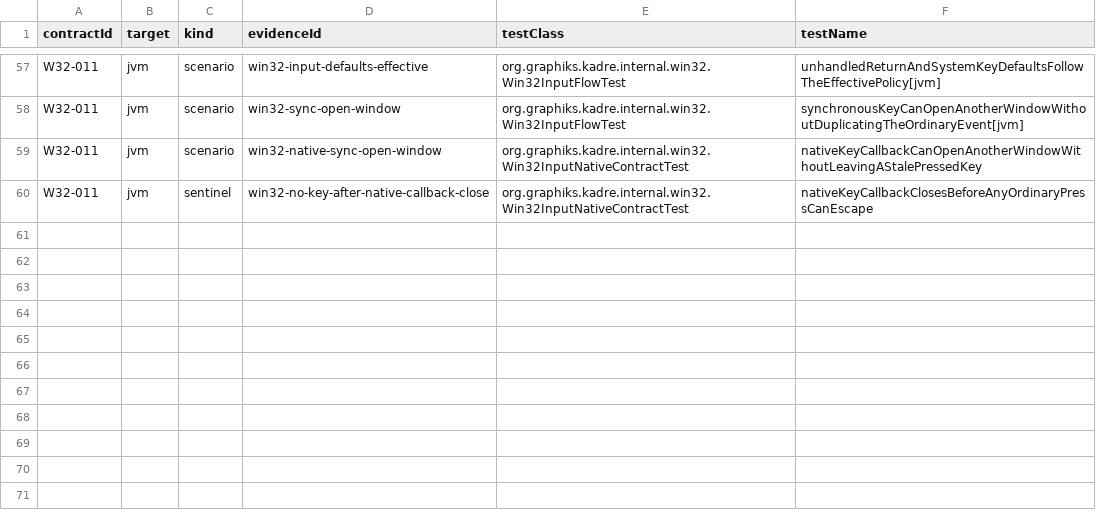
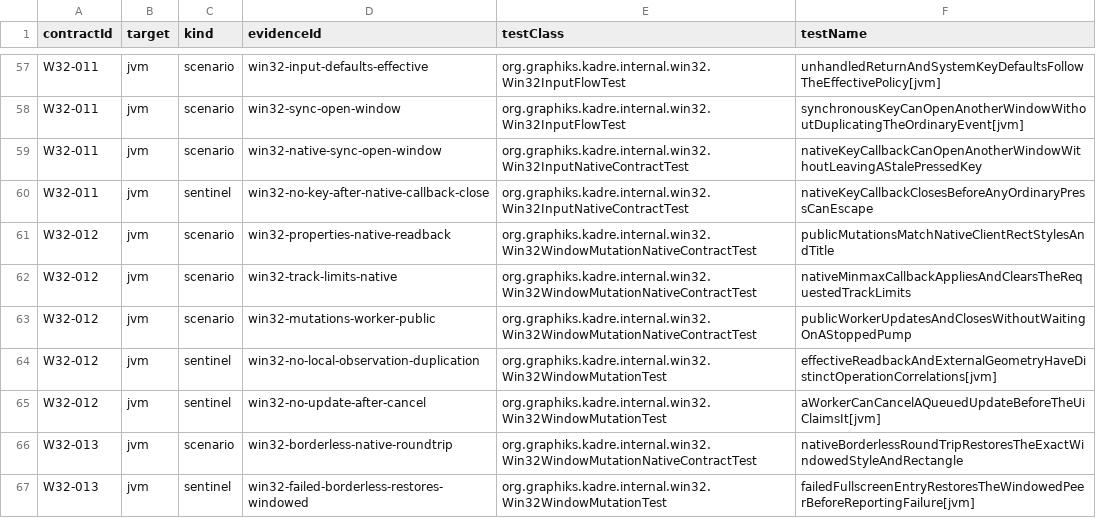
Before and after one commit to ygdrasil-io/poc-koreos, a TSV file: kadre/backend/win32/contracts/evidence.tsv, drawn as a sheet; only a part is shown, gaps mark what is left out; the diff names each change by its address in the sheet, - before the commit and + after, or states it on an @@ line.

```diff
--- a/kadre/backend/win32/contracts/evidence.tsv
+++ b/kadre/backend/win32/contracts/evidence.tsv
+row 61: W32-012 | jvm | scenario | win32-properties-native-readback | org.graphiks.kadre.internal.win32.Win32WindowMutationNativeContractTest | publicMutationsMatchNativeClientRectStylesAndTitle
+row 62: W32-012 | jvm | scenario | win32-track-limits-native | org.graphiks.kadre.internal.win32.Win32WindowMutationNativeContractTest | nativeMinmaxCallbackAppliesAndClearsTheRequestedTrackLimits
+row 63: W32-012 | jvm | scenario | win32-mutations-worker-public | org.graphiks.kadre.internal.win32.Win32WindowMutationNativeContractTest | publicWorkerUpdatesAndClosesWithoutWaitingOnAStoppedPump
+row 64: W32-012 | jvm | sentinel | win32-no-local-observation-duplication | org.graphiks.kadre.internal.win32.Win32WindowMutationTest | effectiveReadbackAndExternalGeometryHaveDistinctOperationCorrelations[jvm]
+row 65: W32-012 | jvm | sentinel | win32-no-update-after-cancel | org.graphiks.kadre.internal.win32.Win32WindowMutationTest | aWorkerCanCancelAQueuedUpdateBeforeTheUiClaimsIt[jvm]
+row 66: W32-013 | jvm | scenario | win32-borderless-native-roundtrip | org.graphiks.kadre.internal.win32.Win32WindowMutationNativeContractTest | nativeBorderlessRoundTripRestoresTheExactWindowedStyleAndRectangle
+row 67: W32-013 | jvm | sentinel | win32-failed-borderless-restores-windowed | org.graphiks.kadre.internal.win32.Win32WindowMutationTest | failedFullscreenEntryRestoresTheWindowedPeerBeforeReportingFailure[jvm]
```
Also changed, not shown: kadre/contracts/registry/contracts.tsv, 11 other files.
